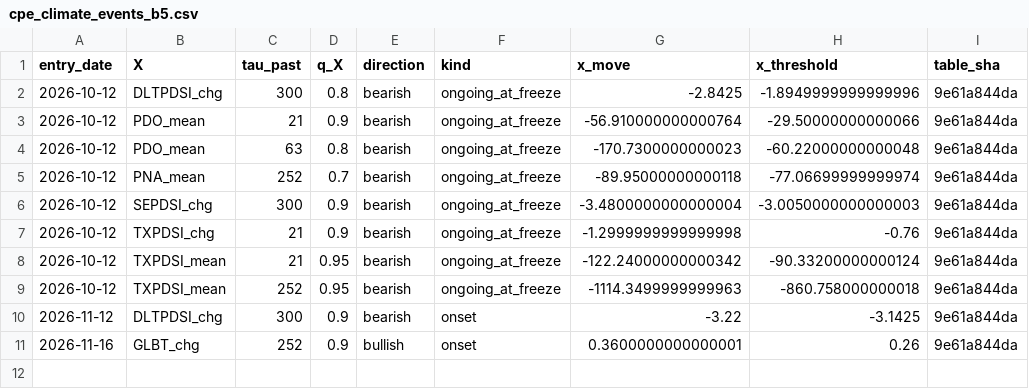
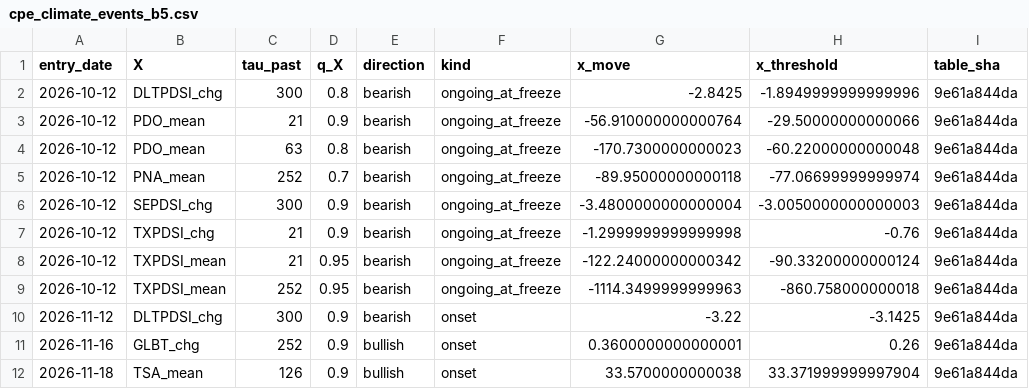
Before and after one commit to quantarram/weather-impacts-dashboard, a CSV file: data/cpe_climate/cpe_climate_events_b5.csv, drawn as a sheet.

```diff
--- a/data/cpe_climate/cpe_climate_events_b5.csv
+++ b/data/cpe_climate/cpe_climate_events_b5.csv
@@ -11 +11,2 @@ entry_date,X,tau_past,q_X,direction,kind,x_move,x_threshold,table_sha
 2026-11-16,GLBT_chg,252,0.9,bullish,onset,0.3600000000000001,0.26,9e61a844da
+2026-11-18,TSA_mean,126,0.9,bullish,onset,33.5700000000038,33.371999999997904,9e61a844da
```
Also changed, not shown: data/climate_decisions_daily.csv, 6 other files.
